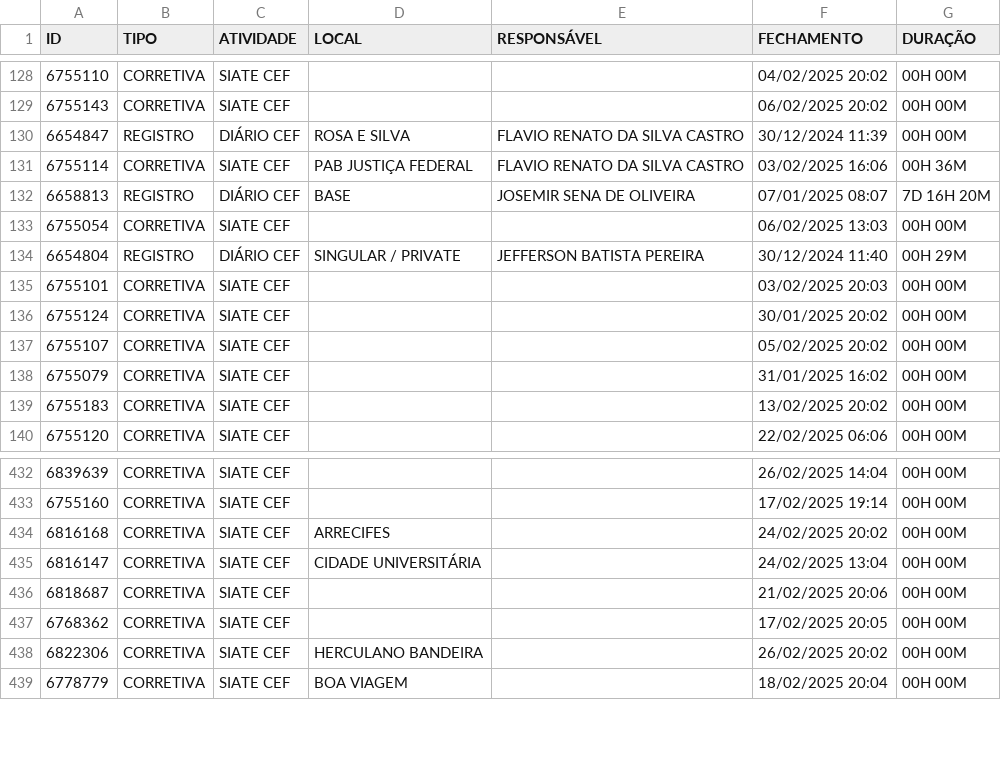
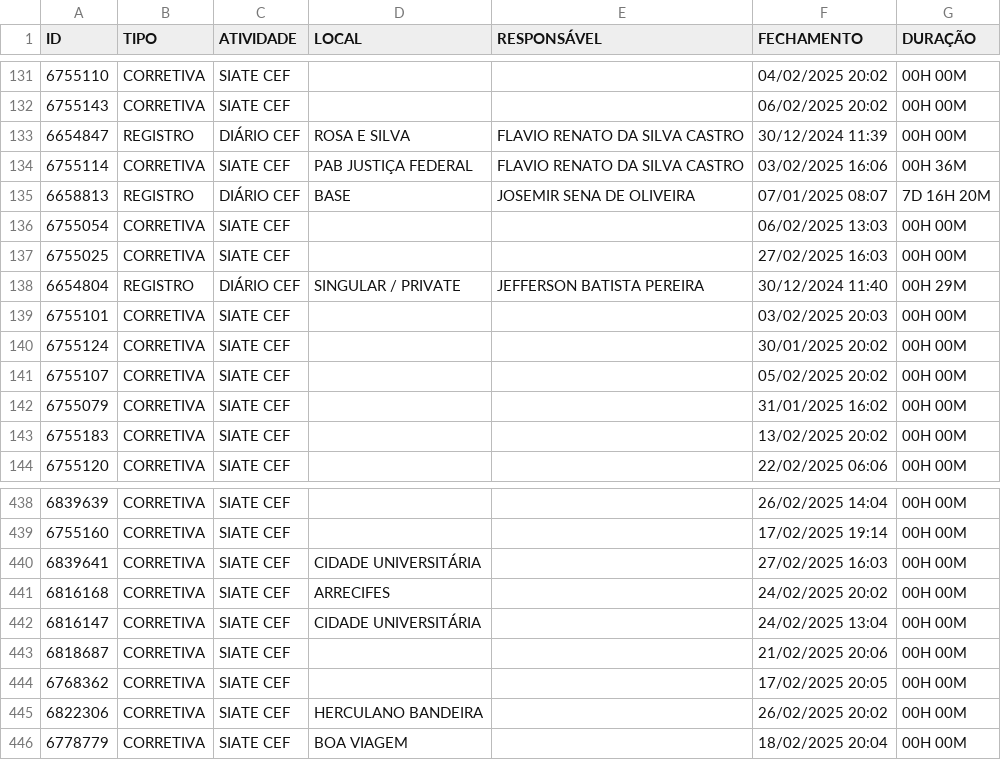
Before and after one commit to m1caelvr/BOT_CEF, a CSV file: data/dados.csv, drawn as a sheet; only a part is shown, gaps mark what is left out; the diff covers the shown part only; the diff names each change by its address in the sheet, - before the commit and + after, or states it on an @@ line.

```diff
--- a/data/dados.csv
+++ b/data/dados.csv
+row 137: 6755025 | CORRETIVA | SIATE CEF |  |  | 27/02/2025 16:03 | 00H 00M
+row 440: 6839641 | CORRETIVA | SIATE CEF | CIDADE UNIVERSITÁRIA |  | 27/02/2025 16:03 | 00H 00M
```
Also changed, not shown: 7 added rows elsewhere in this file.
